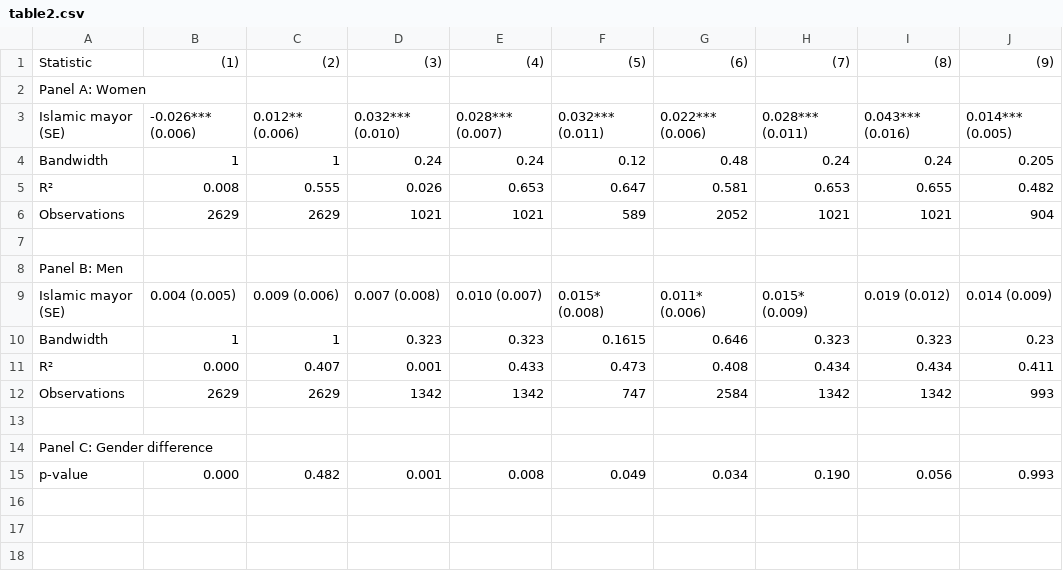
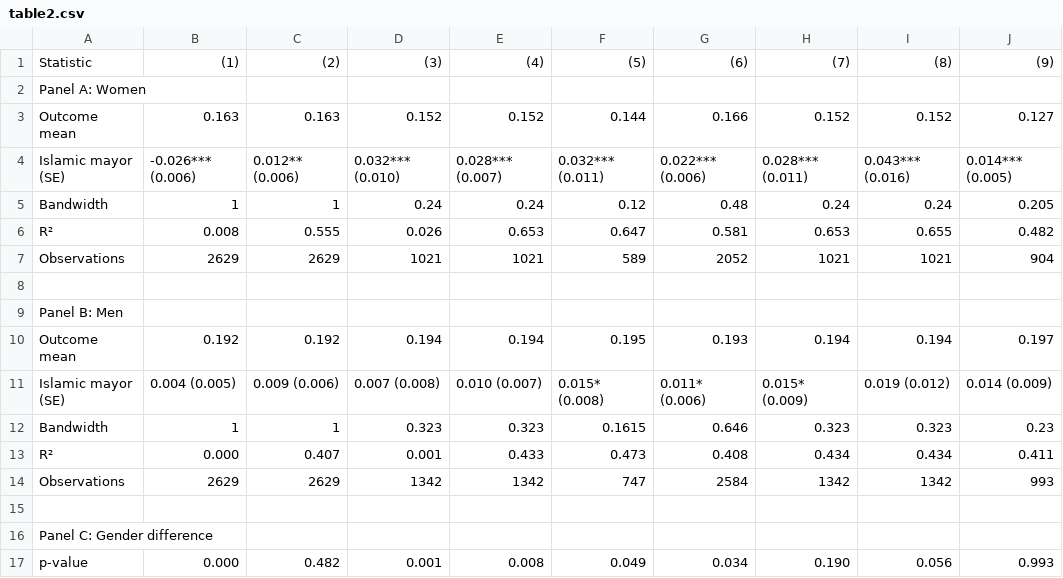
Before and after one commit to MajaKarlsen/TECH6---Term-Paper, a CSV file: results/table2.csv, drawn as a sheet.

Commit message:
Revise Tables II, III and VII and update replication results

```diff
--- a/results/table2.csv
+++ b/results/table2.csv
@@ -2,2 +2,3 @@
 "Panel A: Women","","","","","","","","",""
+"Outcome mean","0.163","0.163","0.152","0.152","0.144","0.166","0.152","0.152","0.127"
 "Islamic mayor (SE)","-0.026*** (0.006)","0.012** (0.006)","0.032*** (0.010)","0.028*** (0.007)","0.032*** (0.011)","0.022*** (0.006)","0.028*** (0.011)","0.043*** (0.016)","0.014*** (0.005)"
@@ -8,2 +9,3 @@
 "Panel B: Men","","","","","","","","",""
+"Outcome mean","0.192","0.192","0.194","0.194","0.195","0.193","0.194","0.194","0.197"
 "Islamic mayor (SE)","0.004 (0.005)","0.009 (0.006)","0.007 (0.008)","0.010 (0.007)","0.015* (0.008)","0.011* (0.006)","0.015* (0.009)","0.019 (0.012)","0.014 (0.009)"
```
Also changed, not shown: results/table7.csv, 6 other files.
